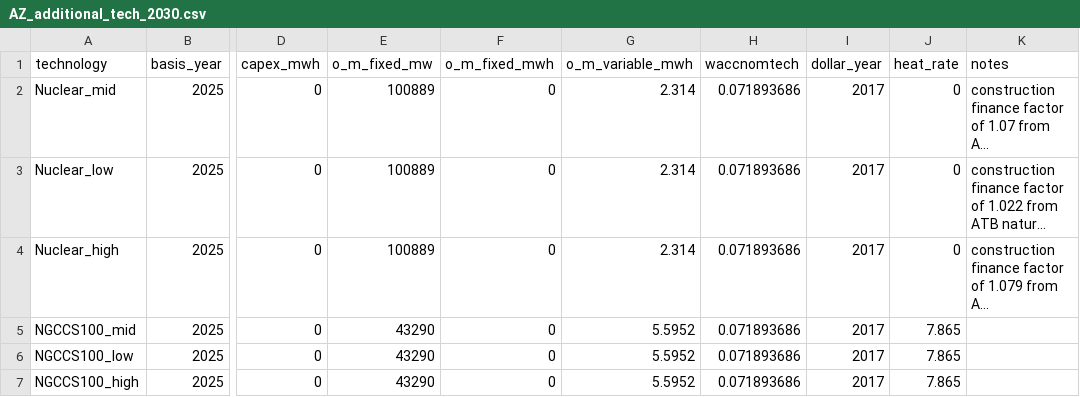
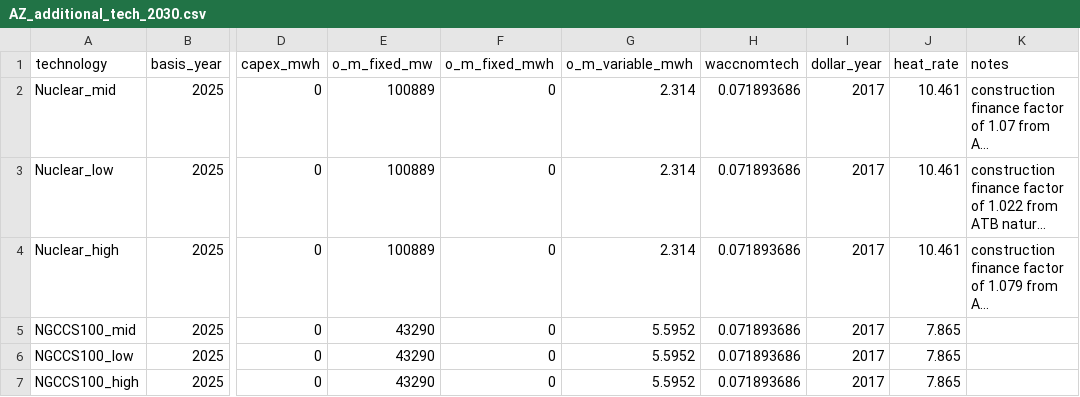
Before and after one commit to PowerGenome/PowerGenome, a CSV file: data/additional_technologies/AZ_additional_tech_2030.csv, drawn as a sheet; only a part is shown, gaps mark what is left out; long unchanged cells end in …; the diff names each change by its address in the sheet, - before the commit and + after, or states it on an @@ line.

Commit message:
Add nuclear heat rate from ATB

```diff
--- a/data/additional_technologies/AZ_additional_tech_2030.csv
+++ b/data/additional_technologies/AZ_additional_tech_2030.csv
-J2:J4 (heat_rate): 0
+J2:J4 (heat_rate): 10.461
```
Also changed, not shown: data/additional_technologies/AZ_additional_tech_2045.csv.
